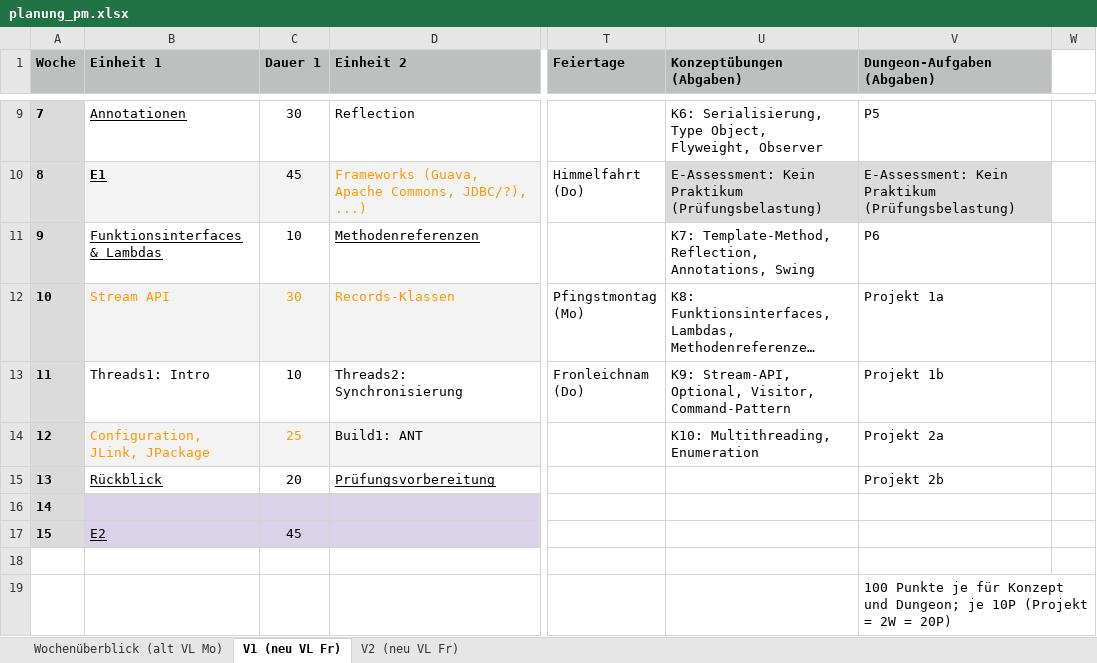
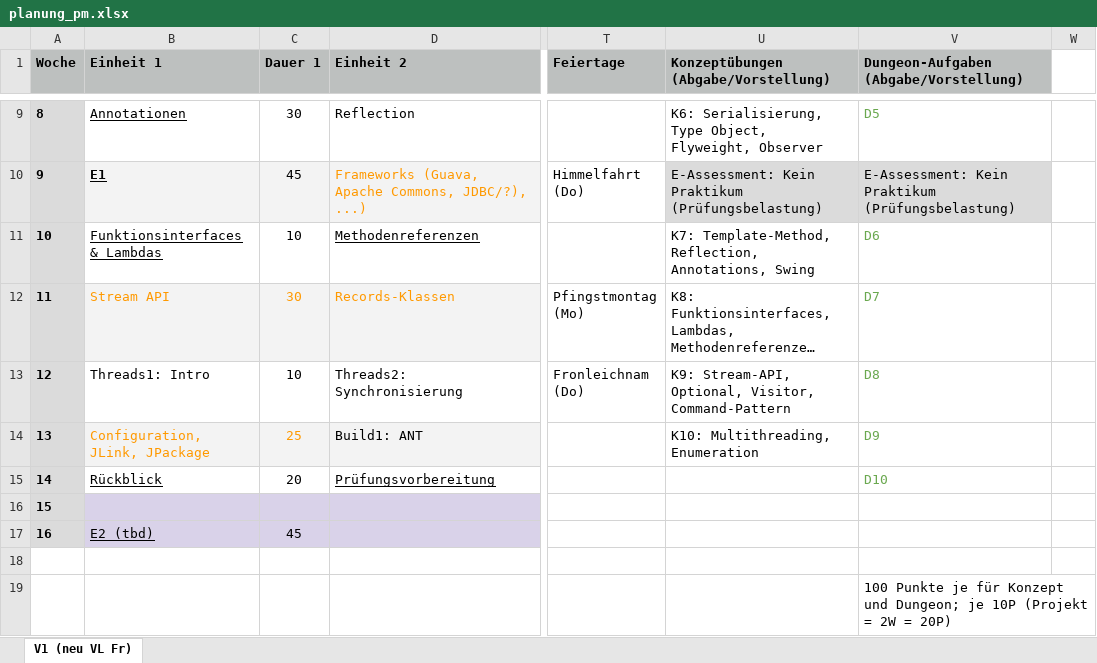
Before and after one commit to Programmiermethoden-CampusMinden/Prog2-Lecture, an Excel workbook: planung_pm.xlsx, sheet V1 (neu VL Fr), drawn as a sheet; only a part is shown, gaps mark what is left out; long unchanged cells end in …; values as stored, in another font and other column widths than the file's, no borders; charts and pictures and conditional formats not drawn; the diff covers the shown part only; the diff names each change by its address in the sheet, - before the commit and + after, or states it on an @@ line.

```diff
--- a/planung_pm.xlsx (sheet V1 (neu VL Fr))
+++ b/planung_pm.xlsx (sheet V1 (neu VL Fr))
@@ sheet tab hidden: Wochenüberblick (alt VL Mo) @@
@@ sheet tab hidden: V2 (neu VL Fr) @@
-U1: Konzeptübungen (Abgaben)
+U1: Konzeptübungen (Abgabe/Vorstellung)
-V1: Dungeon-Aufgaben (Abgaben)
+V1: Dungeon-Aufgaben (Abgabe/Vorstellung)
-A9 (Woche): 7
+A9 (Woche): 8
-V9: P5
+V9: D5
-V9 text colour: black
+V9 text colour: #6AA84F
-A10 (Woche): 8
+A10 (Woche): 9
-A11 (Woche): 9
+A11 (Woche): 10
-V11: P6
+V11: D6
-V11:V15 text colour: black
+V11:V15 text colour: #6AA84F
-A12 (Woche): 10
+A12 (Woche): 11
-V12: Projekt 1a
+V12: D7
-A13 (Woche): 11
+A13 (Woche): 12
-V13: Projekt 1b
+V13: D8
-A14 (Woche): 12
+A14 (Woche): 13
-V14: Projekt 2a
+V14: D9
-A15 (Woche): 13
+A15 (Woche): 14
-V15: Projekt 2b
+V15: D10
-A16 (Woche): 14
+A16 (Woche): 15
-A17 (Woche): 15
+A17 (Woche): 16
-B17 (Einheit 1): E2
+B17 (Einheit 1): E2 (tbd)
```
Also changed, not shown: 2 added rows, 2 removed rows, 21 edited cells and cell formats elsewhere in this sheet, 2 other files.
